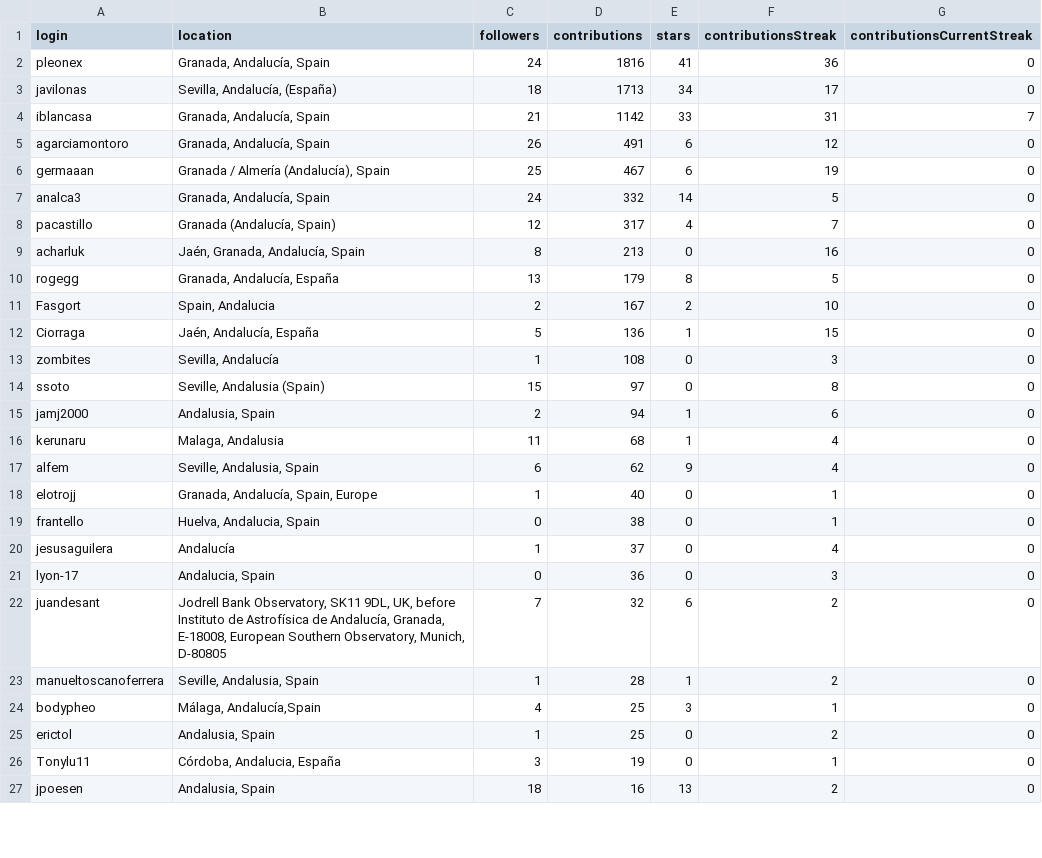
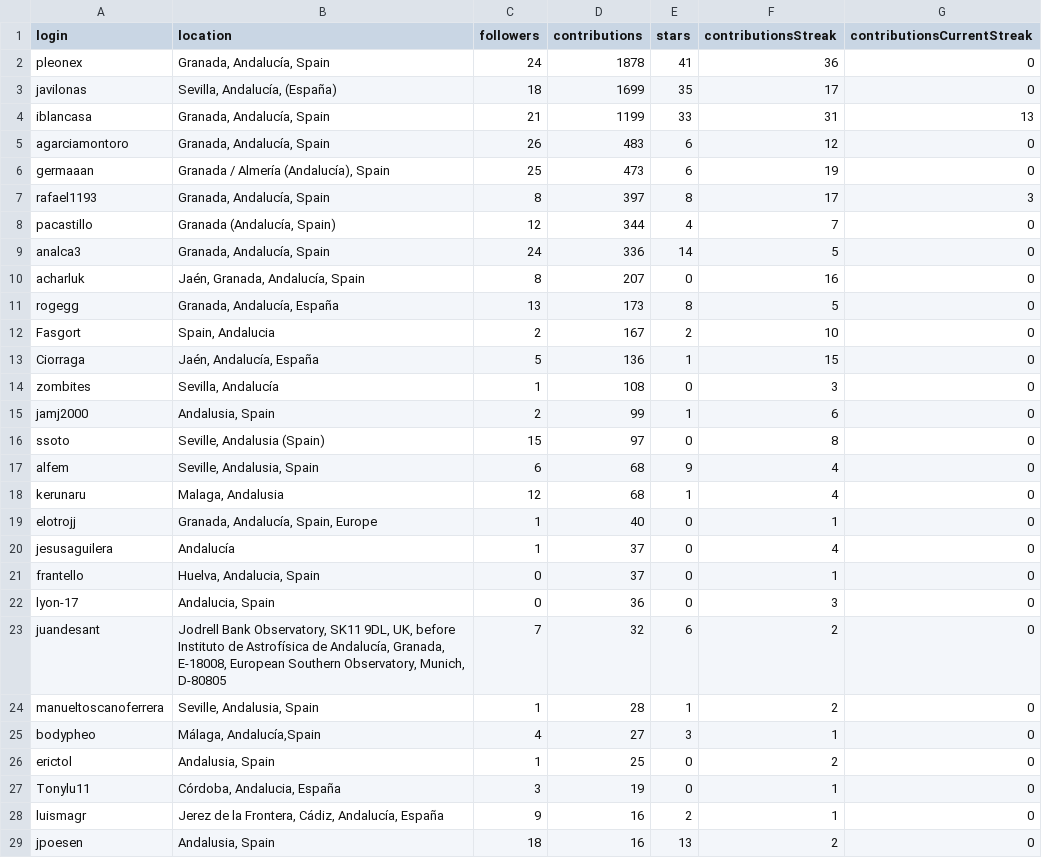
Before and after one commit to JJ/top-github-users-data, a CSV file: data/user-data-Andalucía.csv, drawn as a sheet; only a part is shown; the diff covers the shown part only.

```diff
--- a/data/user-data-Andalucía.csv
+++ b/data/user-data-Andalucía.csv
@@ -1,11 +1,12 @@
 login; location; followers; contributions; stars; contributionsStreak; contributionsCurrentStreak
-pleonex;Granada, Andalucía, Spain;24;1816;41;36;0
-javilonas;Sevilla, Andalucía,  (España);18;1713;34;17;0
-iblancasa;Granada, Andalucía, Spain;21;1142;33;31;7
-agarciamontoro;Granada, Andalucía, Spain;26;491;6;12;0
-germaaan;Granada / Almería (Andalucía), Spain;25;467;6;19;0
-analca3;Granada, Andalucía, Spain;24;332;14;5;0
-pacastillo;Granada (Andalucía, Spain);12;317;4;7;0
-acharluk;Jaén, Granada, Andalucía, Spain;8;213;0;16;0
-rogegg;Granada, Andalucía, España;13;179;8;5;0
+pleonex;Granada, Andalucía, Spain;24;1878;41;36;0
+javilonas;Sevilla, Andalucía,  (España);18;1699;35;17;0
+iblancasa;Granada, Andalucía, Spain;21;1199;33;31;13
+agarciamontoro;Granada, Andalucía, Spain;26;483;6;12;0
+germaaan;Granada / Almería (Andalucía), Spain;25;473;6;19;0
+rafael1193;Granada, Andalucía, Spain;8;397;8;17;3
+pacastillo;Granada (Andalucía, Spain);12;344;4;7;0
+analca3;Granada, Andalucía, Spain;24;336;14;5;0
+acharluk;Jaén, Granada, Andalucía, Spain;8;207;0;16;0
+rogegg;Granada, Andalucía, España;13;173;8;5;0
 Fasgort;Spain, Andalucia;2;167;2;10;0
@@ -13,9 +14,9 @@ Ciorraga;Jaén, Andalucía, España;5;136;1;15;0
 zombites;Sevilla, Andalucía;1;108;0;3;0
+jamj2000;Andalusia, Spain;2;99;1;6;0
 ssoto;Seville, Andalusia (Spain);15;97;0;8;0
-jamj2000;Andalusia, Spain;2;94;1;6;0
-kerunaru;Malaga, Andalusia;11;68;1;4;0
-alfem;Seville, Andalusia, Spain;6;62;9;4;0
+alfem;Seville, Andalusia, Spain;6;68;9;4;0
+kerunaru;Malaga, Andalusia;12;68;1;4;0
 elotrojj;Granada, Andalucía, Spain, Europe;1;40;0;1;0
-frantello;Huelva, Andalucia, Spain;0;38;0;1;0
 jesusaguilera;Andalucía;1;37;0;4;0
+frantello;Huelva, Andalucia, Spain;0;37;0;1;0
 lyon-17;Andalucia, Spain;0;36;0;3;0
@@ -23,5 +24,6 @@ juandesant;Jodrell Bank Observatory, SK11 9DL, UK, before Instituto de Astrofís
 manueltoscanoferrera;Seville, Andalusia, Spain;1;28;1;2;0
-bodypheo;Málaga, Andalucía,Spain;4;25;3;1;0
+bodypheo;Málaga, Andalucía,Spain;4;27;3;1;0
 erictol;Andalusia, Spain;1;25;0;2;0
 Tonylu11;Córdoba, Andalucia, España;3;19;0;1;0
+luismagr;Jerez de la Frontera, Cádiz, Andalucía, España;9;16;2;1;0
 jpoesen;Andalusia, Spain;18;16;13;2;0
```
Also changed, not shown: 1 added row, 1 moved row and 2 edited cells elsewhere in this file, data/processed/aggregated-top-Andalucía.csv, data/user-data-Cádiz.csv, 26 other files.
